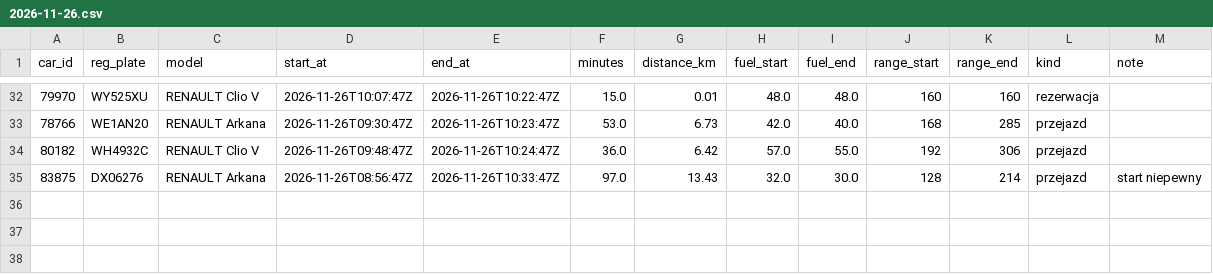
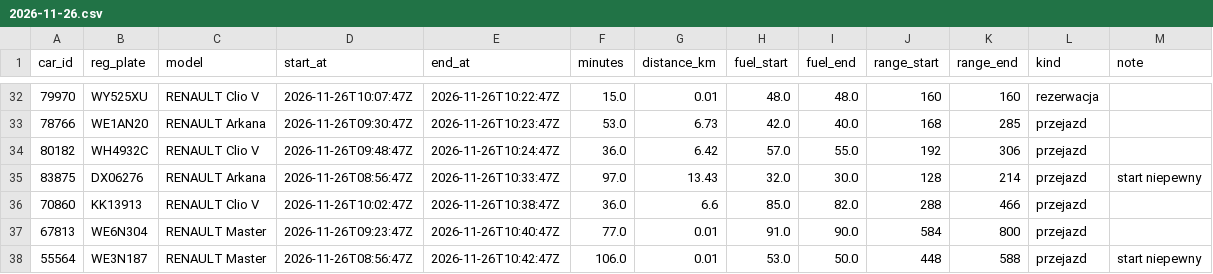
Before and after one commit to szymonslazak-rgb/traficar-warszawa, a CSV file: data/trips/2026-11-26.csv, drawn as a sheet; only a part is shown, gaps mark what is left out.

```diff
--- a/data/trips/2026-11-26.csv
+++ b/data/trips/2026-11-26.csv
@@ -35 +35,4 @@ car_id,reg_plate,model,start_at,end_at,minutes,distance_km,fuel_start,fuel_end,r
 83875,DX06276,RENAULT Arkana,2026-11-26T08:56:47Z,2026-11-26T10:33:47Z,97.0,13.43,32.0,30.0,128,214,przejazd,start niepewny
+70860,KK13913,RENAULT Clio V,2026-11-26T10:02:47Z,2026-11-26T10:38:47Z,36.0,6.6,85.0,82.0,288,466,przejazd,
+67813,WE6N304,RENAULT Master,2026-11-26T09:23:47Z,2026-11-26T10:40:47Z,77.0,0.01,91.0,90.0,584,800,przejazd,
+55564,WE3N187,RENAULT Master,2026-11-26T08:56:47Z,2026-11-26T10:42:47Z,106.0,0.01,53.0,50.0,448,588,przejazd,start niepewny
```
Also changed, not shown: data/reads/2026-11-26.csv, 4 other files.
